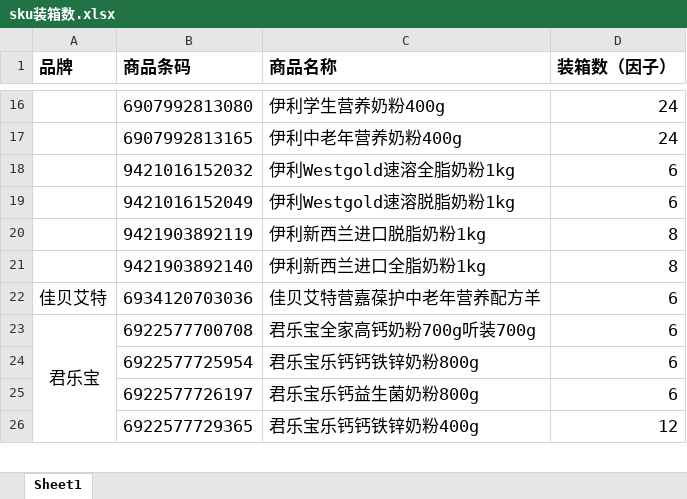
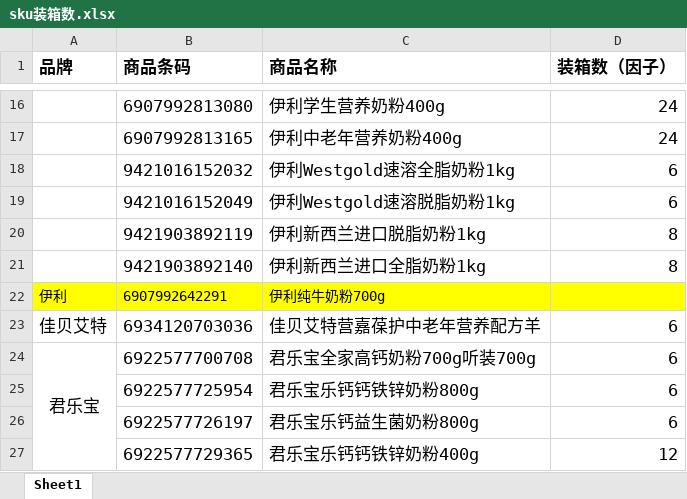
Before and after one commit to pseudoctor/sale-inventory-reviewer, an Excel workbook: data/sku装箱数.xlsx, sheet Sheet1, drawn as a sheet; only a part is shown, gaps mark what is left out; values as stored, in another font and other column widths than the file's, no borders; the diff names each change by its address in the sheet, - before the commit and + after, or states it on an @@ line.

```diff
--- a/data/sku装箱数.xlsx (sheet Sheet1)
+++ b/data/sku装箱数.xlsx (sheet Sheet1)
+row 22: 伊利 | 6907992642291 | 伊利纯牛奶粉700g
```
Also changed, not shown: 10 other files.
